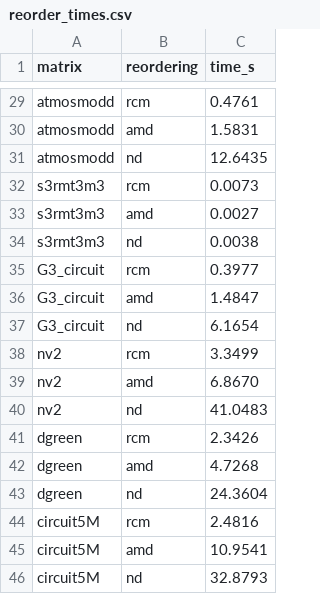
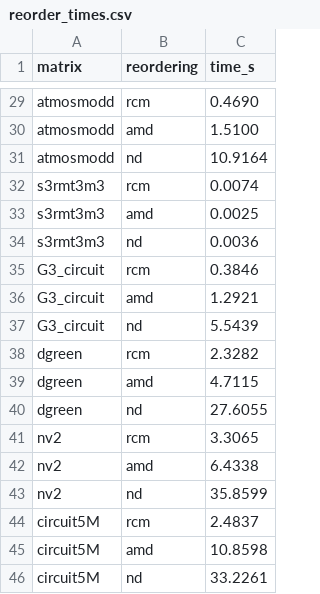
Before and after one commit to rafailsialakis/spmv-benchmark, a CSV file: arm_results/reorder_times.csv, drawn as a sheet; only a part is shown, gaps mark what is left out; removed rows and columns are numbered as before the commit, all else as after; the diff covers the shown part only; the diff names each change by its address in the sheet, - before the commit and + after, or states it on an @@ line.

```diff
--- a/arm_results/reorder_times.csv
+++ b/arm_results/reorder_times.csv
-C29 (time_s): 0.4761
+C29 (time_s): 0.4690
-C30 (time_s): 1.5831
+C30 (time_s): 1.5100
-C31 (time_s): 12.6435
+C31 (time_s): 10.9164
-C32 (time_s): 0.0073
+C32 (time_s): 0.0074
-C33 (time_s): 0.0027
+C33 (time_s): 0.0025
-C34 (time_s): 0.0038
+C34 (time_s): 0.0036
-C35 (time_s): 0.3977
+C35 (time_s): 0.3846
-C36 (time_s): 1.4847
+C36 (time_s): 1.2921
-C37 (time_s): 6.1654
+C37 (time_s): 5.5439
-row 38: nv2 | rcm | 3.3499
-row 39: nv2 | amd | 6.8670
-row 40: nv2 | nd | 41.0483
-C38 (time_s): 2.3426
+C38 (time_s): 2.3282
-C39 (time_s): 4.7268
+C39 (time_s): 4.7115
-C40 (time_s): 24.3604
+C40 (time_s): 27.6055
+row 41: nv2 | rcm | 3.3065
+row 42: nv2 | amd | 6.4338
+row 43: nv2 | nd | 35.8599
-C44 (time_s): 2.4816
+C44 (time_s): 2.4837
-C45 (time_s): 10.9541
+C45 (time_s): 10.8598
-C46 (time_s): 32.8793
+C46 (time_s): 33.2261
```
Also changed, not shown: 26 edited cells elsewhere in this file, arm_results/cold.csv, arm_results/ios.csv, 13 other files.
